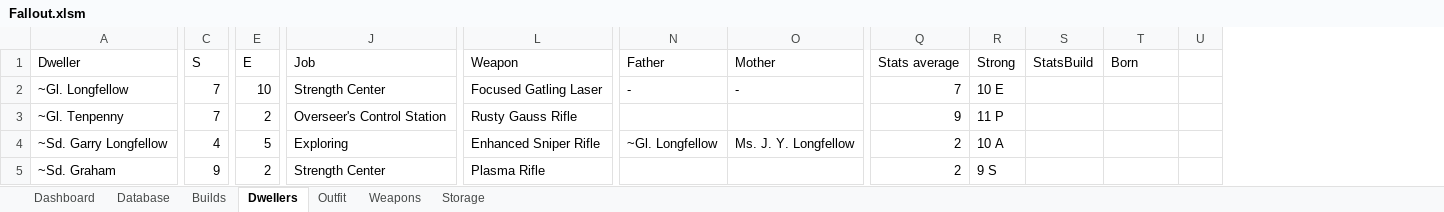
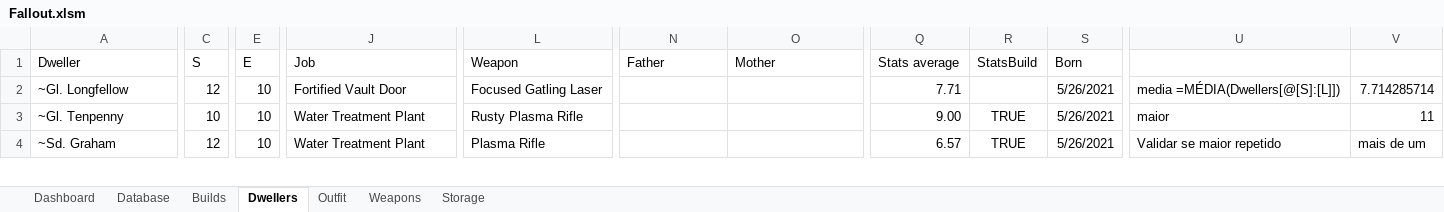
Before and after one commit to rodcordeiro/shares, an Excel workbook: files/Fallout.xlsm, sheet Dwellers, drawn as a sheet; only a part is shown, gaps mark what is left out; values as stored, in another font and other column widths than the file's, no borders; conditional formats and table styles not drawn; removed rows and columns are numbered as before the commit, all else as after; rows hold the shown columns only; the diff covers the shown part only; the diff names each change by its address in the sheet, - before the commit and + after, or states it on an @@ line.

```diff
--- a/files/Fallout.xlsm (sheet Dwellers)
+++ b/files/Fallout.xlsm (sheet Dwellers)
-column R (Strong), rows 2-3: 10 E | 11 P; row 5: 9 S
-column U, empty
+column U, rows 2-4: media =MÉDIA(Dwellers[@[S]:[L]]) | maior | Validar se maior repetido
+column V, rows 2-4: 7.714285714 | 11 | mais de um
-C2 (S): 7
+C2 (S): 12
-J2 (Job): Strength Center
+J2 (Job): Fortified Vault Door
-N2 (Father): -
+N2 (Father): (empty)
-O2 (Mother): -
+O2 (Mother): (empty)
-Q2 (Stats average): 7
+Q2 (Stats average): 7.71
-S2:S3 (Born): (empty)
+S2:S3 (Born): 5/26/2021
-C3 (S): 7
+C3 (S): 10
-E3 (E): 2
+E3 (E): 10
-J3 (Job): Overseer's Control Station
+J3 (Job): Water Treatment Plant
-L3 (Weapon): Rusty Gauss Rifle
+L3 (Weapon): Rusty Plasma Rifle
-Q3 (Stats average): 9
+Q3 (Stats average): 9.00
-R3 (StatsBuild): (empty)
+R3 (StatsBuild): TRUE
-row 4: ~Sd. Garry Longfellow | 4 | 5 | Exploring | Enhanced Sniper Rifle | ~Gl. Longfellow | Ms. J. Y. Longfellow | 2 | 10 A
-C4 (S): 9
+C4 (S): 12
-E4 (E): 2
+E4 (E): 10
-J4 (Job): Strength Center
+J4 (Job): Water Treatment Plant
-Q4 (Stats average): 2
+Q4 (Stats average): 6.57
-R4 (StatsBuild): (empty)
+R4 (StatsBuild): TRUE
-S4 (Born): (empty)
+S4 (Born): 5/26/2021
```
Also changed, not shown: 5 added rows, 35 removed rows, 1 added column and 93 edited cells elsewhere in this sheet, sheet Database, sheet Builds, sheet Weapons, sheet Outfit, formulas that keep their value, charts or pictures, 2 other files.
